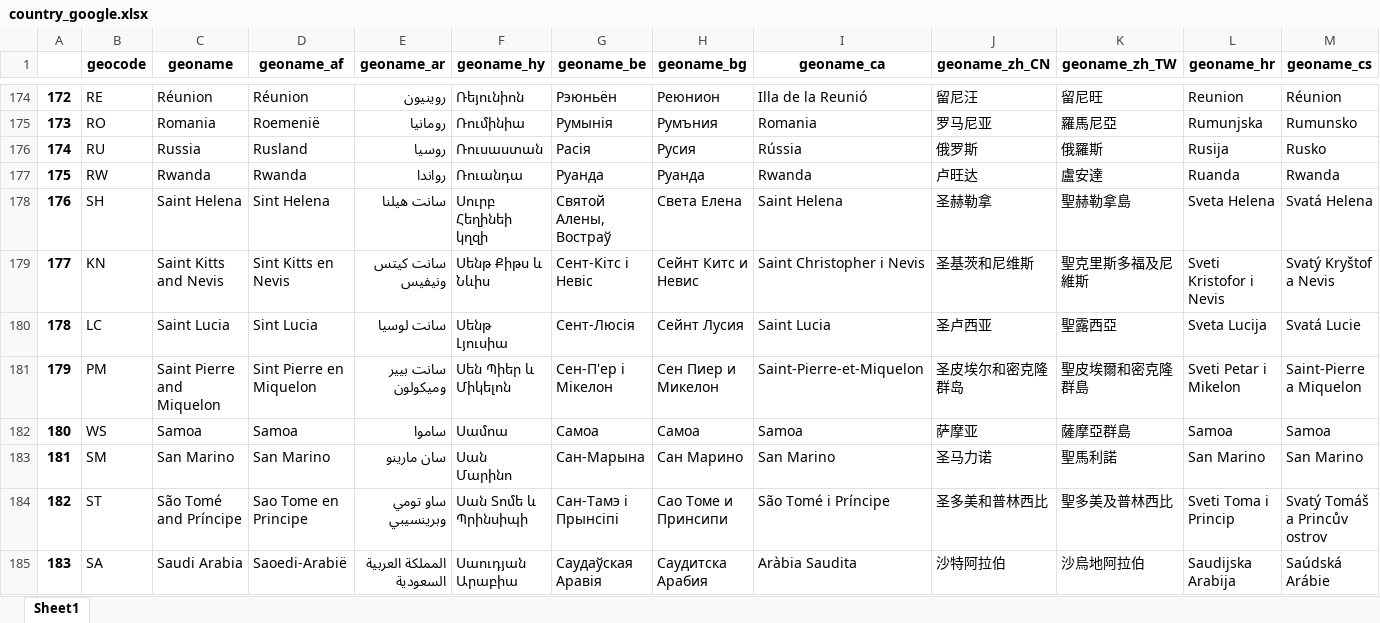
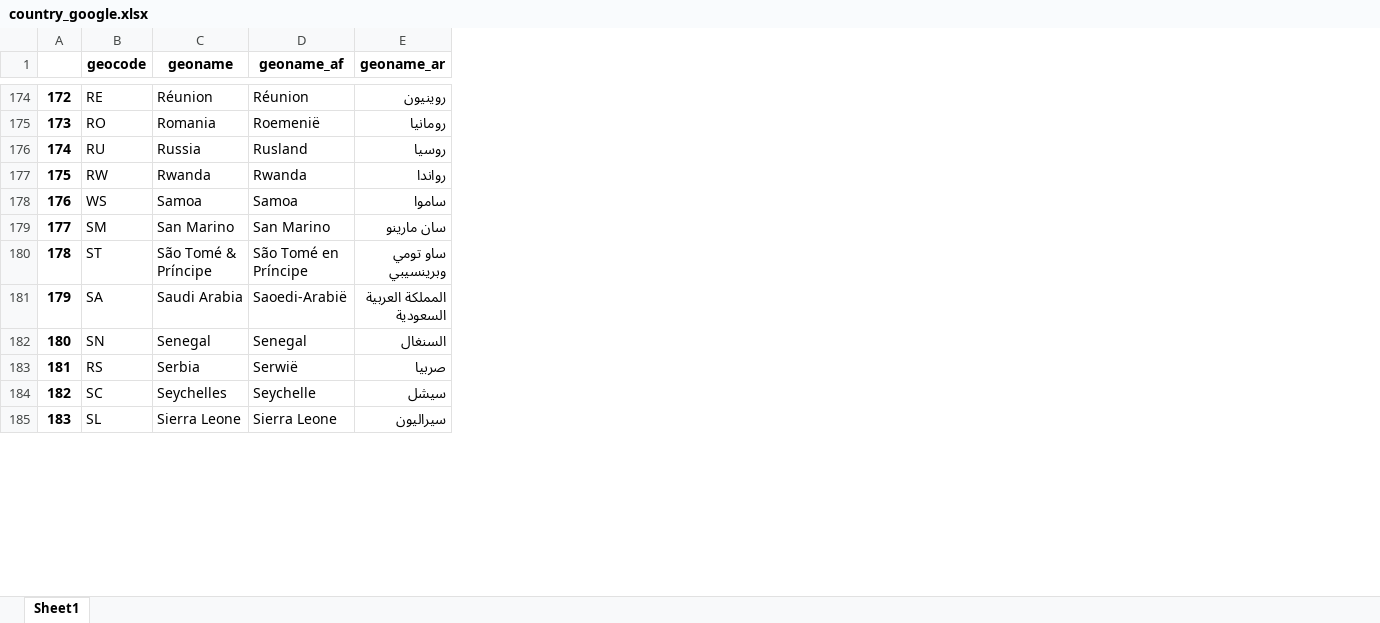
Before and after one commit to hanteng/google-geolinguistic-codes, an Excel workbook: country_google.xlsx, sheet Sheet1, drawn as a sheet; only a part is shown, gaps mark what is left out; values as stored, in another font and other column widths than the file's, no borders; the diff covers the shown part only; the diff names each change by its address in the sheet, - before the commit and + after, or states it on an @@ line.

```diff
--- a/country_google.xlsx (sheet Sheet1)
+++ b/country_google.xlsx (sheet Sheet1)
-column F (geoname_hy), rows 174-185: Ռեյունիոն | Ռումինիա | Ռուսաստան | Ռուանդա | Սուրբ Հեղինեի կղզի | Սենթ Քիթս և Նևիս | Սենթ Լյուսիա | Սեն Պիեր և Միկելոն | Սամոա | Սան Մարինո | Սան Տոմե և Պրինսիպի | Սաուդյան Արաբիա
-column G (geoname_be), rows 174-185: Рэюньён | Румынія | Расія | Руанда | Святой Алены, Востраў | Сент-Кітс і Невіс | Сент-Люсія | Сен-П'ер і Мікелон | Самоа | Сан-Марына | Сан-Тамэ і Прынсіпі | Саудаўская Аравія
-column H (geoname_bg), rows 174-185: Реюнион | Румъния | Русия | Руанда | Света Елена | Сейнт Китс и Невис | Сейнт Лусия | Сен Пиер и Микелон | Самоа | Сан Марино | Сао Томе и Принсипи | Саудитска Арабия
-column I (geoname_ca), rows 174-185: Illa de la Reunió | Romania | Rússia | Rwanda | Saint Helena | Saint Christopher i Nevis | Saint Lucia | Saint-Pierre-et-Miquelon | Samoa | San Marino | São Tomé i Príncipe | Aràbia Saudita
-column J (geoname_zh_CN), rows 174-185: 留尼汪 | 罗马尼亚 | 俄罗斯 | 卢旺达 | 圣赫勒拿 | 圣基茨和尼维斯 | 圣卢西亚 | 圣皮埃尔和密克隆群岛 | 萨摩亚 | 圣马力诺 | 圣多美和普林西比 | 沙特阿拉伯
-column K (geoname_zh_TW), rows 174-185: 留尼旺 | 羅馬尼亞 | 俄羅斯 | 盧安達 | 聖赫勒拿島 | 聖克里斯多福及尼維斯 | 聖露西亞 | 聖皮埃爾和密克隆群島 | 薩摩亞群島 | 聖馬利諾 | 聖多美及普林西比 | 沙烏地阿拉伯
-column L (geoname_hr), rows 174-185: Reunion | Rumunjska | Rusija | Ruanda | Sveta Helena | Sveti Kristofor i Nevis | Sveta Lucija | Sveti Petar i Mikelon | Samoa | San Marino | Sveti Toma i Princip | Saudijska Arabija
-column M (geoname_cs), rows 174-185: Réunion | Rumunsko | Rusko | Rwanda | Svatá Helena | Svatý Kryštof a Nevis | Svatá Lucie | Saint-Pierre a Miquelon | Samoa | San Marino | Svatý Tomáš a Princův ostrov | Saúdská Arábie
-B178 (geocode): SH
+B178 (geocode): WS
-C178 (geoname): Saint Helena
+C178 (geoname): Samoa
-D178 (geoname_af): Sint Helena
+D178 (geoname_af): Samoa
-E178 (geoname_ar): سانت هيلنا
+E178 (geoname_ar): ساموا
-B179 (geocode): KN
+B179 (geocode): SM
-C179 (geoname): Saint Kitts and Nevis
+C179 (geoname): San Marino
-D179 (geoname_af): Sint Kitts en Nevis
+D179 (geoname_af): San Marino
-E179 (geoname_ar): سانت كيتس ونيفيس
+E179 (geoname_ar): سان مارينو
-B180 (geocode): LC
+B180 (geocode): ST
-C180 (geoname): Saint Lucia
+C180 (geoname): São Tomé & Príncipe
-D180 (geoname_af): Sint Lucia
+D180 (geoname_af): São Tomé en Príncipe
-E180 (geoname_ar): سانت لوسيا
+E180 (geoname_ar): ساو تومي وبرينسيبي
-B181 (geocode): PM
+B181 (geocode): SA
-C181 (geoname): Saint Pierre and Miquelon
+C181 (geoname): Saudi Arabia
-D181 (geoname_af): Sint Pierre en Miquelon
+D181 (geoname_af): Saoedi-Arabië
-E181 (geoname_ar): سانت بيير وميكولون
+E181 (geoname_ar): المملكة العربية السعودية
-B182 (geocode): WS
+B182 (geocode): SN
-C182 (geoname): Samoa
+C182 (geoname): Senegal
-D182 (geoname_af): Samoa
+D182 (geoname_af): Senegal
-E182 (geoname_ar): ساموا
+E182 (geoname_ar): السنغال
-B183 (geocode): SM
+B183 (geocode): RS
-C183 (geoname): San Marino
+C183 (geoname): Serbia
-D183 (geoname_af): San Marino
+D183 (geoname_af): Serwië
-E183 (geoname_ar): سان مارينو
+E183 (geoname_ar): صربيا
-B184 (geocode): ST
+B184 (geocode): SC
-C184 (geoname): São Tomé and Príncipe
+C184 (geoname): Seychelles
-D184 (geoname_af): Sao Tome en Principe
+D184 (geoname_af): Seychelle
-E184 (geoname_ar): ساو تومي وبرينسيبي
+E184 (geoname_ar): سيشل
-B185 (geocode): SA
+B185 (geocode): SL
-C185 (geoname): Saudi Arabia
+C185 (geoname): Sierra Leone
-D185 (geoname_af): Saoedi-Arabië
+D185 (geoname_af): Sierra Leone
-E185 (geoname_ar): المملكة العربية السعودية
+E185 (geoname_ar): سيراليون
```
Also changed, not shown: 35 removed columns and 124 edited cells elsewhere in this sheet, lang_google.xlsx, 12 other files.
